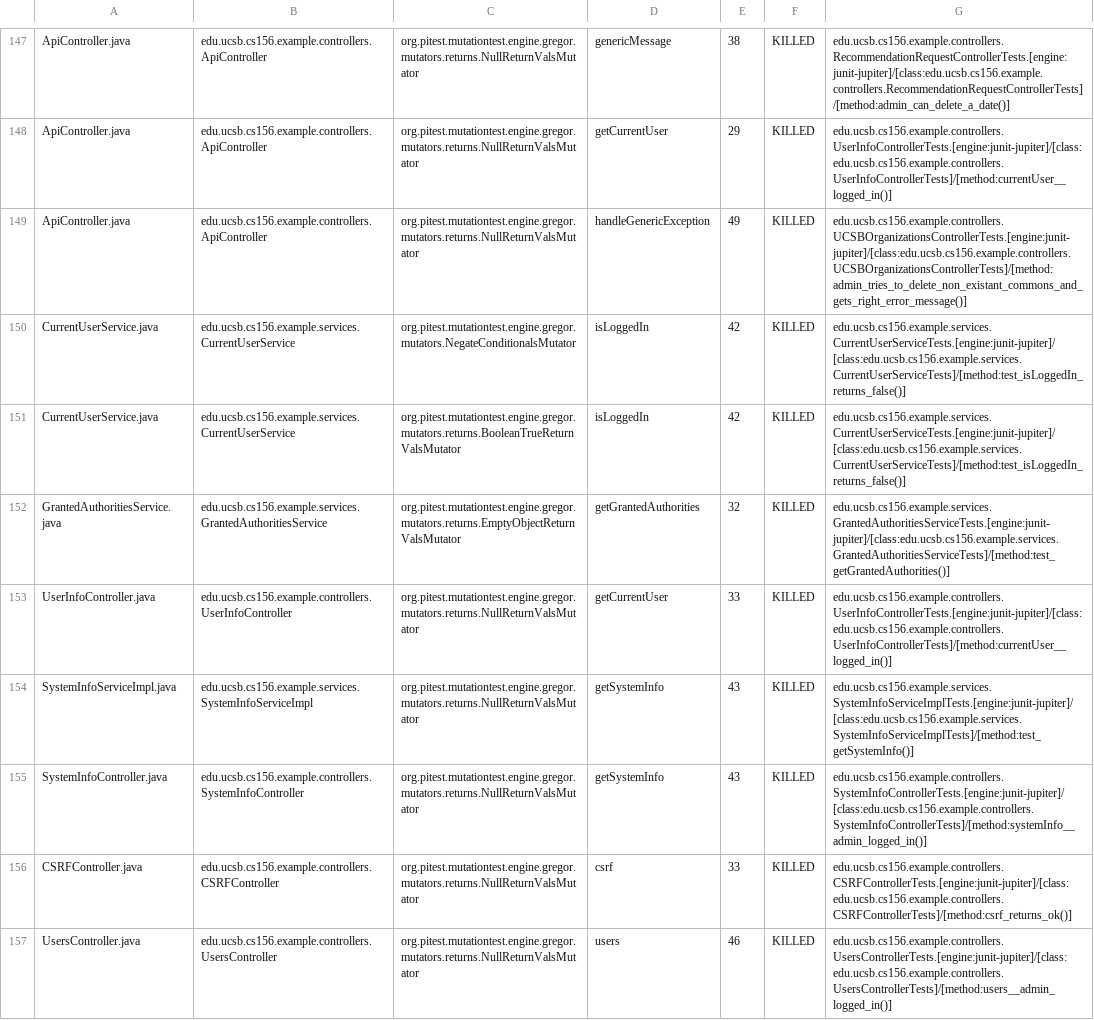
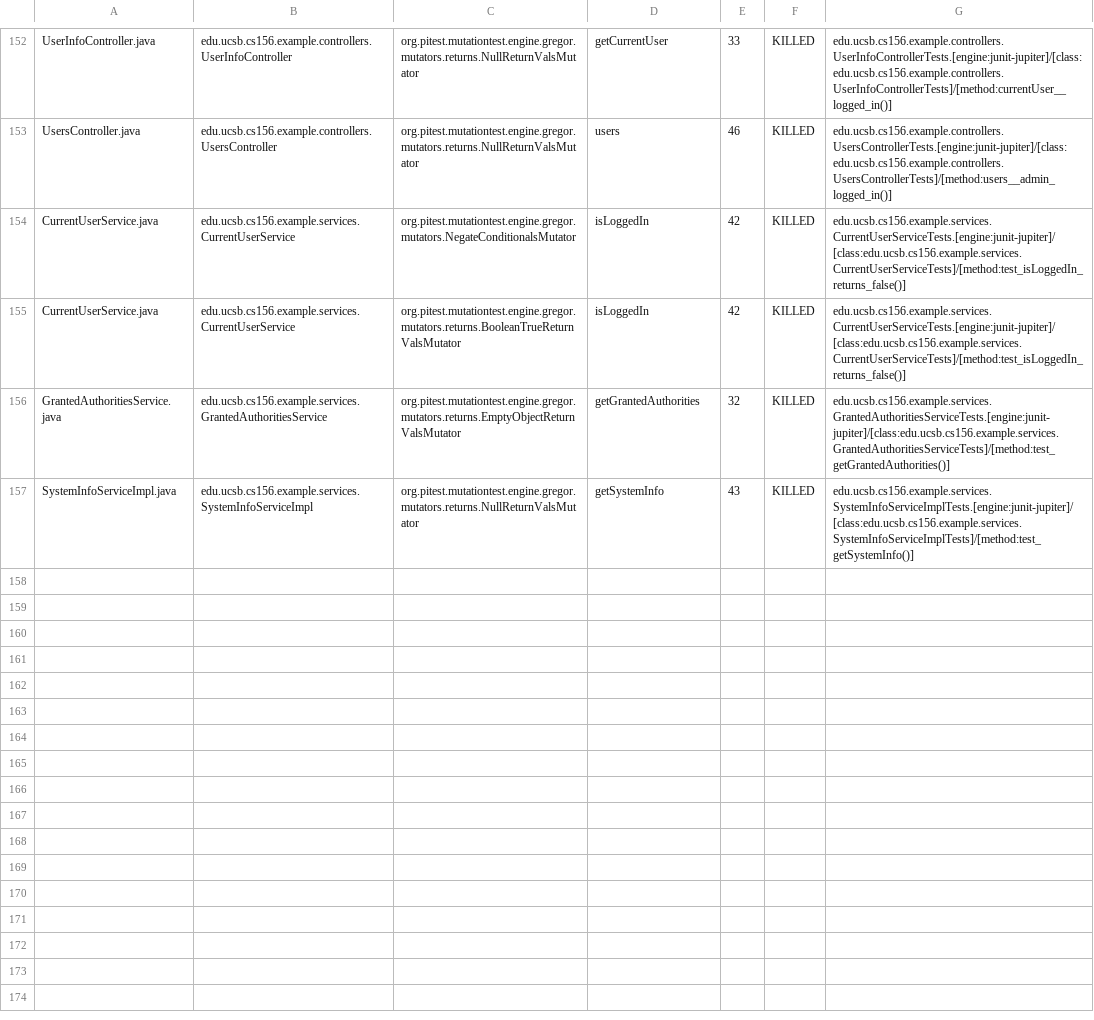
Before and after one commit to ucsb-cs156-s24/team03-s24-5pm-3, a CSV file: prs/77/pitest/mutations.csv, drawn as a sheet; only a part is shown, gaps mark what is left out; removed rows and columns are numbered as before the commit, all else as after; the diff covers the shown part only; the diff names each change by its address in the sheet, - before the commit and + after, or states it on an @@ line.

Commit message:
Deploying to gh-pages from @ ucsb-cs156-s24/team03-s24-5pm-3@90b6262d2127d8961c2977c065d4adcf5b80d2e0 🚀

```diff
--- a/prs/77/pitest/mutations.csv
+++ b/prs/77/pitest/mutations.csv
-A152: ApiController.java
+A152: UserInfoController.java
-B152: edu.ucsb.cs156.example.controllers.ApiController
+B152: edu.ucsb.cs156.example.controllers.UserInfoController
-D152: genericMessage
+D152: getCurrentUser
-E152: 38
+E152: 33
-G152: edu.ucsb.cs156.example.controllers.RecommendationRequestControllerTests.[engine:junit-jupiter]/[class:edu.ucsb.cs156.example.controllers.RecommendationRequestControllerTests]/[method:admin_can_delete_a_date()]
+G152: edu.ucsb.cs156.example.controllers.UserInfoControllerTests.[engine:junit-jupiter]/[class:edu.ucsb.cs156.example.controllers.UserInfoControllerTests]/[method:currentUser__logged_in()]
@@ row 148 moved to row 2: ApiController.java @@
-A153: ApiController.java
+A153: UsersController.java
-B153: edu.ucsb.cs156.example.controllers.ApiController
+B153: edu.ucsb.cs156.example.controllers.UsersController
-D153: handleGenericException
+D153: users
-E153: 49
+E153: 46
-G153: edu.ucsb.cs156.example.controllers.UCSBOrganizationsControllerTests.[engine:junit-jupiter]/[class:edu.ucsb.cs156.example.controllers.UCSBOrganizationsControllerTests]/[method:admin_tries_to_delete_non_existant_commons_and_gets_right_error_message()]
+G153: edu.ucsb.cs156.example.controllers.UsersControllerTests.[engine:junit-jupiter]/[class:edu.ucsb.cs156.example.controllers.UsersControllerTests]/[method:users__admin_logged_in()]
-row 153: UserInfoController.java | edu.ucsb.cs156.example.controllers.UserInfoController | org.pitest.mutationtest.engine.gregor.mutators.returns.NullReturnValsMutator | getCurrentUser | 33 | KILLED | edu.ucsb.cs156.example.controllers.UserInfoControllerTests.[engine:junit-jupiter]/[class:edu.ucsb.cs156.example.controllers.UserInfoControllerTests]/[method:currentUser__logged_in()]
@@ row 155 moved to row 98: SystemInfoController.java @@
@@ row 156 moved to row 23: CSRFController.java @@
-row 157: UsersController.java | edu.ucsb.cs156.example.controllers.UsersController | org.pitest.mutationtest.engine.gregor.mutators.returns.NullReturnValsMutator | users | 46 | KILLED | edu.ucsb.cs156.example.controllers.UsersControllerTests.[engine:junit-jupiter]/[class:edu.ucsb.cs156.example.controllers.UsersControllerTests]/[method:users__admin_logged_in()]
```
Also changed, not shown: 2 added rows, 88 moved rows and 8 edited cells elsewhere in this file, 17 other files.
